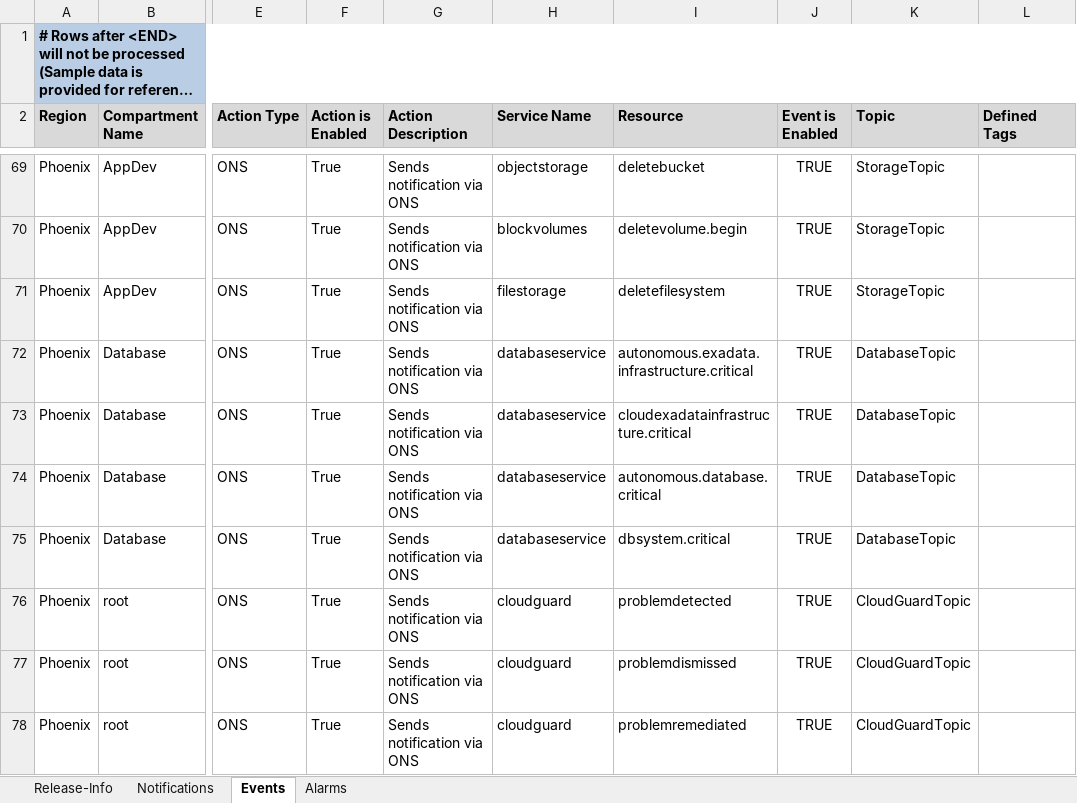
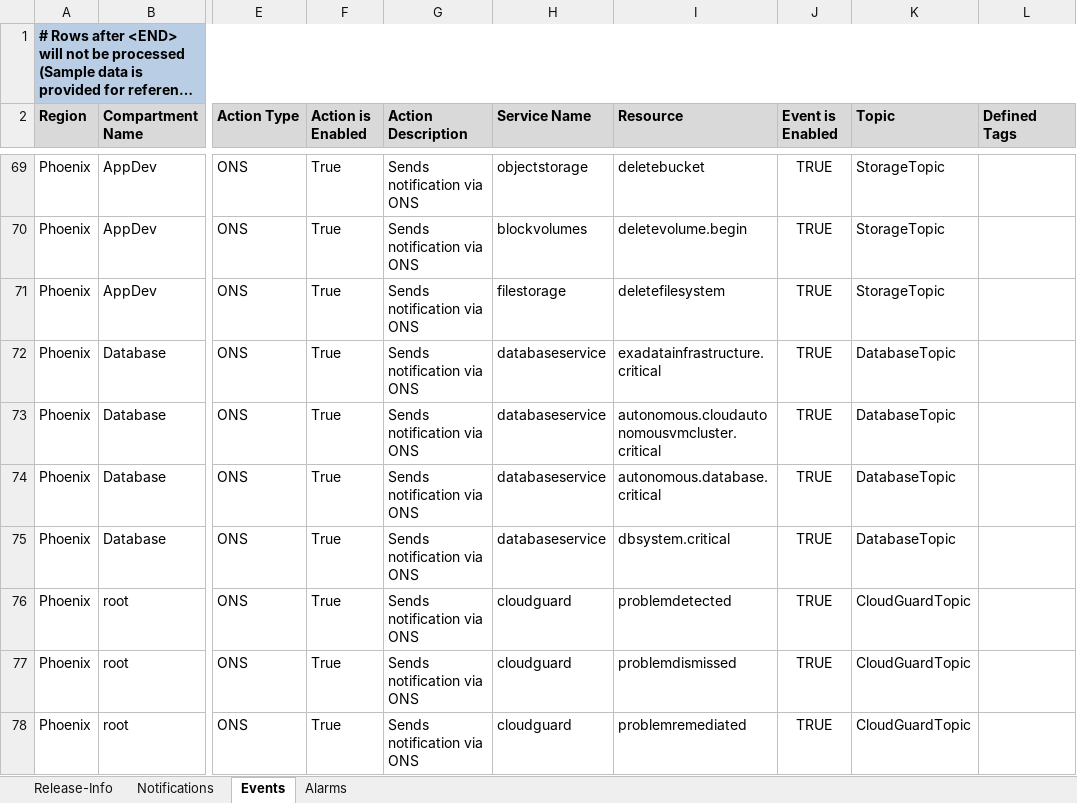
Before and after one commit to oracle-devrel/cd3-automation-toolkit, an Excel workbook: oci_tools/cd3_automation_toolkit/example/CD3-CIS-ManagementServices-template.xlsx, sheet Events, drawn as a sheet; only a part is shown, gaps mark what is left out; long unchanged cells end in …; values as stored, in another font and other column widths than the file's, no borders; the diff names each change by its address in the sheet, - before the commit and + after, or states it on an @@ line.

Commit message:
MS template - DB event change, Reorder network export

```diff
--- a/oci_tools/cd3_automation_toolkit/example/CD3-CIS-ManagementServices-template.xlsx (sheet Events)
+++ b/oci_tools/cd3_automation_toolkit/example/CD3-CIS-ManagementServices-template.xlsx (sheet Events)
-I72 (Resource): autonomous.exadata.infrastructure.critical
+I72 (Resource): exadatainfrastructure.critical
-I73 (Resource): cloudexadatainfrastructure.critical
+I73 (Resource): autonomous.cloudautonomousvmcluster.critical
```
Also changed, not shown: sheet Release-Info, 1 other file.
